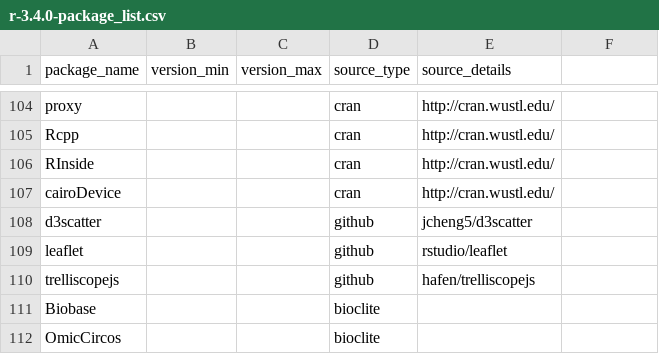
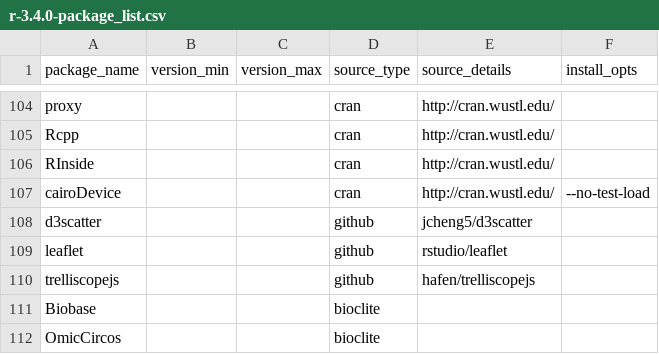
Before and after one commit to hubzero/hapi, a CSV file: scripts/r-3.4.0-package_list.csv, drawn as a sheet; only a part is shown, gaps mark what is left out; the diff names each change by its address in the sheet, - before the commit and + after, or states it on an @@ line.

Commit message:
added install_opts column to support install flags
needed this to quiet complaints from cairoDevice package about not
having and X11 display when test loading the package. this happens
because we install as the apps user and displays don't make it through
sudo.

flags should be provided as a quoted, space separated list.

```diff
--- a/scripts/r-3.4.0-package_list.csv
+++ b/scripts/r-3.4.0-package_list.csv
-F1: (empty)
+F1: install_opts
-F107 (install_opts): (empty)
+F107 (install_opts): --no-test-load
```
Also changed, not shown: scripts/r-3.2.5-package_list.csv, 2 other files.
